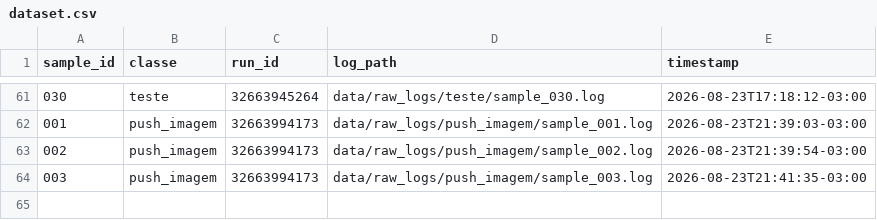
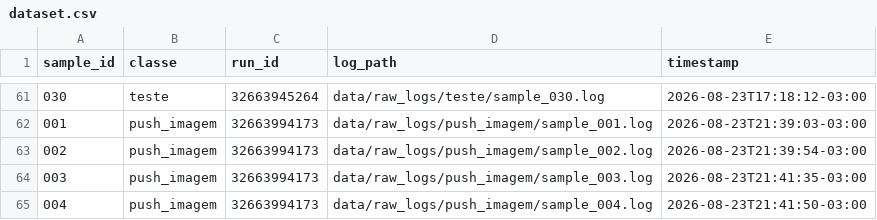
Before and after one commit to GeovaniRdS/auto-triagem, a CSV file: data/dataset.csv, drawn as a sheet; only a part is shown, gaps mark what is left out.

Commit message:
revert: fault-injection push failure amostra 004

```diff
--- a/data/dataset.csv
+++ b/data/dataset.csv
@@ -64 +64,2 @@ sample_id,classe,run_id,log_path,timestamp
 003,push_imagem,32663994173,data/raw_logs/push_imagem/sample_003.log,2026-08-23T21:41:35-03:00
+004,push_imagem,32663994173,data/raw_logs/push_imagem/sample_004.log,2026-08-23T21:41:50-03:00
```
Also changed, not shown: 2 other files.
